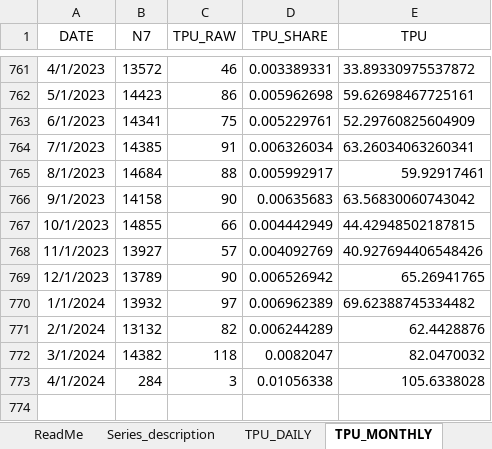
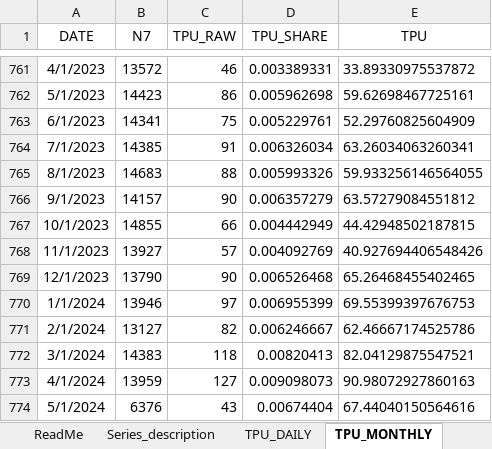
Before and after one commit to iacoviel/iacoviel.github.io, an Excel workbook: tpu_files/tpu_web_latest.xlsx, sheet TPU_MONTHLY, drawn as a sheet; only a part is shown, gaps mark what is left out; values as stored, in another font and other column widths than the file's, no borders; the diff names each change by its address in the sheet, - before the commit and + after, or states it on an @@ line.

Commit message:
Monthly Update (May 14, 2024)

```diff
--- a/tpu_files/tpu_web_latest.xlsx (sheet TPU_MONTHLY)
+++ b/tpu_files/tpu_web_latest.xlsx (sheet TPU_MONTHLY)
-B765 (N7): 14684
+B765 (N7): 14683
-D765 (TPU_SHARE): 0.005992917
+D765 (TPU_SHARE): 0.005993326
-E765 (TPU): 59.92917461
+E765 (TPU): 59.933256146564055
-B766 (N7): 14158
+B766 (N7): 14157
-D766 (TPU_SHARE): 0.00635683
+D766 (TPU_SHARE): 0.006357279
-E766 (TPU): 63.56830060743042
+E766 (TPU): 63.57279084551812
-B769 (N7): 13789
+B769 (N7): 13790
-D769 (TPU_SHARE): 0.006526942
+D769 (TPU_SHARE): 0.006526468
-E769 (TPU): 65.26941765
+E769 (TPU): 65.26468455402465
-B770 (N7): 13932
+B770 (N7): 13946
-D770 (TPU_SHARE): 0.006962389
+D770 (TPU_SHARE): 0.006955399
-E770 (TPU): 69.62388745334482
+E770 (TPU): 69.55399397676753
-B771 (N7): 13132
+B771 (N7): 13127
-D771 (TPU_SHARE): 0.006244289
+D771 (TPU_SHARE): 0.006246667
-E771 (TPU): 62.4428876
+E771 (TPU): 62.46667174525786
-B772 (N7): 14382
+B772 (N7): 14383
-D772 (TPU_SHARE): 0.0082047
+D772 (TPU_SHARE): 0.00820413
-E772 (TPU): 82.0470032
+E772 (TPU): 82.04129875547521
-B773 (N7): 284
+B773 (N7): 13959
-C773 (TPU_RAW): 3
+C773 (TPU_RAW): 127
-D773 (TPU_SHARE): 0.01056338
+D773 (TPU_SHARE): 0.009098073
-E773 (TPU): 105.6338028
+E773 (TPU): 90.98072927860163
+row 774: 5/1/2024 | 6376 | 43 | 0.00674404 | 67.44040150564616
```
Also changed, not shown: 1 other file.
